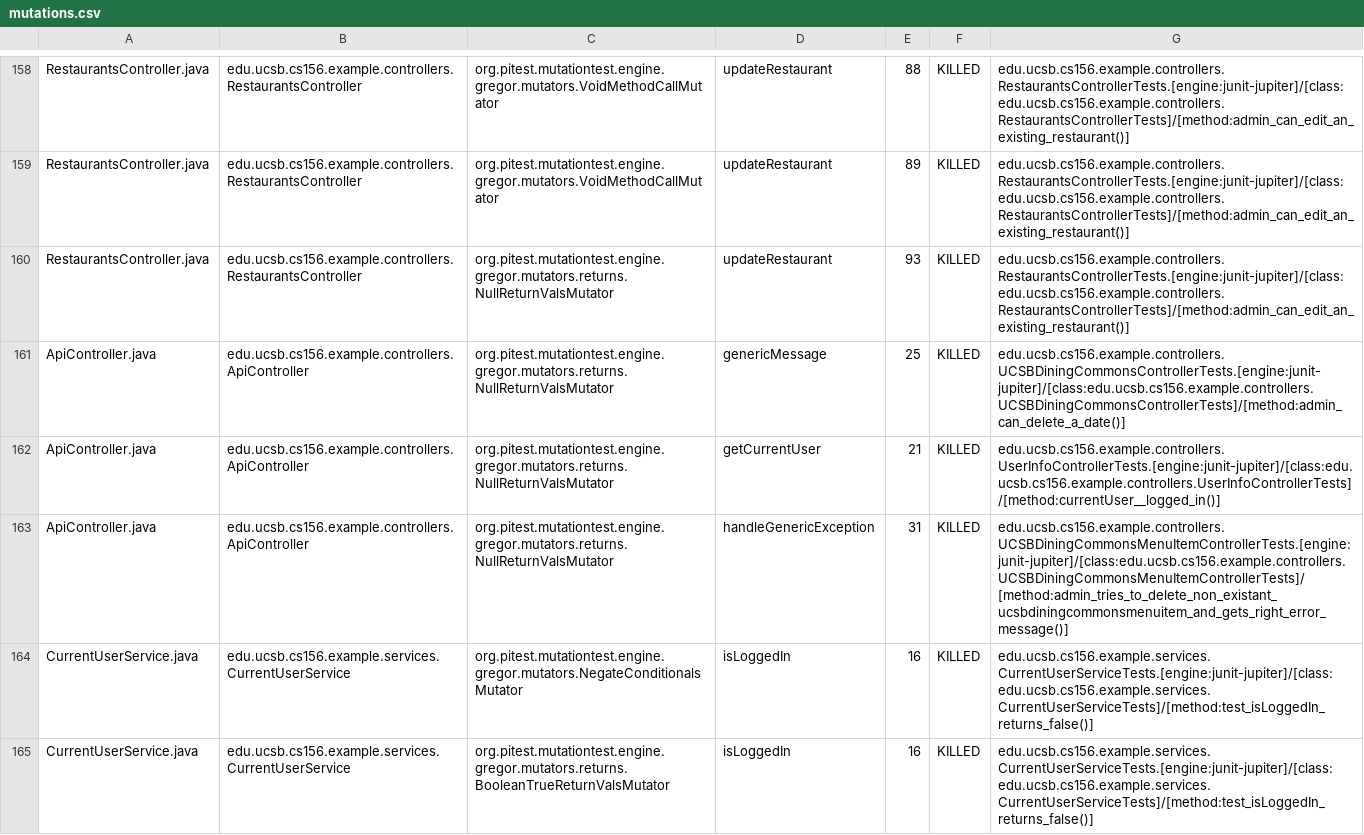
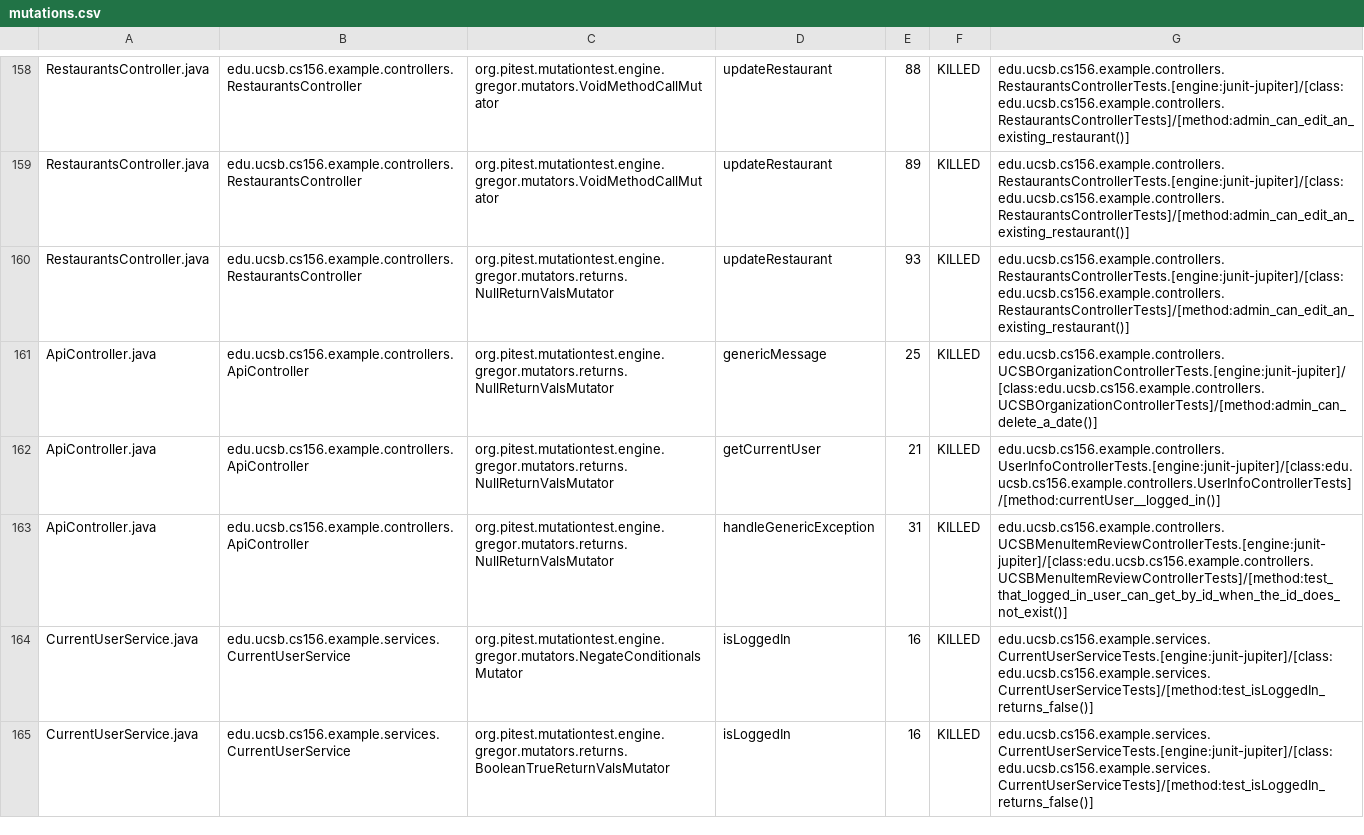
Before and after one commit to ucsb-cs156-f23/team03-f23-7pm-1, a CSV file: prs/122/pitest/mutations.csv, drawn as a sheet; only a part is shown, gaps mark what is left out.

Commit message:
Deploying to gh-pages from @ ucsb-cs156-f23/team03-f23-7pm-1@f0e575321e218b3ee82ef3ec0fe2279f916bd8ed 🚀

```diff
--- a/prs/122/pitest/mutations.csv
+++ b/prs/122/pitest/mutations.csv
@@ -160,5 +160,5 @@ RestaurantsController.java,edu.ucsb.cs156.example.controllers.RestaurantsControl
 RestaurantsController.java,edu.ucsb.cs156.example.controllers.RestaurantsController,org.pitest.mutationtest.engine.gregor.mutators.returns.NullReturnValsMutator,updateRestaurant,93,KILLED,edu.ucsb.cs156.example.controllers.RestaurantsControllerTests.[engine:junit-jupiter]/[class:edu.ucsb.cs156.example.controllers.RestaurantsControllerTests]/[method:admin_can_edit_an_existing_restaurant()]
-ApiController.java,edu.ucsb.cs156.example.controllers.ApiController,org.pitest.mutationtest.engine.gregor.mutators.returns.NullReturnValsMutator,genericMessage,25,KILLED,edu.ucsb.cs156.example.controllers.UCSBDiningCommonsControllerTests.[engine:junit-jupiter]/[class:edu.ucsb.cs156.example.controllers.UCSBDiningCommonsControllerTests]/[method:admin_can_delete_a_date()]
+ApiController.java,edu.ucsb.cs156.example.controllers.ApiController,org.pitest.mutationtest.engine.gregor.mutators.returns.NullReturnValsMutator,genericMessage,25,KILLED,edu.ucsb.cs156.example.controllers.UCSBOrganizationControllerTests.[engine:junit-jupiter]/[class:edu.ucsb.cs156.example.controllers.UCSBOrganizationControllerTests]/[method:admin_can_delete_a_date()]
 ApiController.java,edu.ucsb.cs156.example.controllers.ApiController,org.pitest.mutationtest.engine.gregor.mutators.returns.NullReturnValsMutator,getCurrentUser,21,KILLED,edu.ucsb.cs156.example.controllers.UserInfoControllerTests.[engine:junit-jupiter]/[class:edu.ucsb.cs156.example.controllers.UserInfoControllerTests]/[method:currentUser__logged_in()]
-ApiController.java,edu.ucsb.cs156.example.controllers.ApiController,org.pitest.mutationtest.engine.gregor.mutators.returns.NullReturnValsMutator,handleGenericException,31,KILLED,edu.ucsb.cs156.example.controllers.UCSBDiningCommonsMenuItemControllerTests.[engine:junit-jupiter]/[class:edu.ucsb.cs156.example.controllers.UCSBDiningCommonsMenuItemControllerTests]/[method:admin_tries_to_delete_non_existant_ucsbdiningcommonsmenuitem_and_gets_right_error_message()]
+ApiController.java,edu.ucsb.cs156.example.controllers.ApiController,org.pitest.mutationtest.engine.gregor.mutators.returns.NullReturnValsMutator,handleGenericException,31,KILLED,edu.ucsb.cs156.example.controllers.UCSBMenuItemReviewControllerTests.[engine:junit-jupiter]/[class:edu.ucsb.cs156.example.controllers.UCSBMenuItemReviewControllerTests]/[method:test_that_logged_in_user_can_get_by_id_when_the_id_does_not_exist()]
 CurrentUserService.java,edu.ucsb.cs156.example.services.CurrentUserService,org.pitest.mutationtest.engine.gregor.mutators.NegateConditionalsMutator,isLoggedIn,16,KILLED,edu.ucsb.cs156.example.services.CurrentUserServiceTests.[engine:junit-jupiter]/[class:edu.ucsb.cs156.example.services.CurrentUserServiceTests]/[method:test_isLoggedIn_returns_false()]
```
Also changed, not shown: 18 other files.
